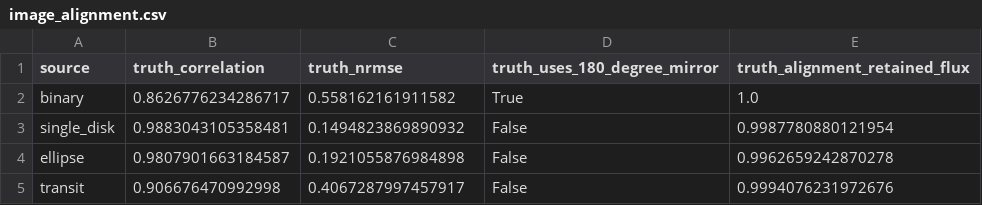
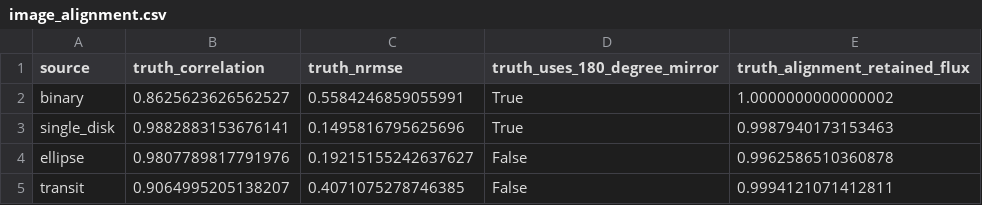
Before and after one commit to Yun532/LACT_sim, a CSV file: validation/sii_science/image_alignment.csv, drawn as a sheet.

```diff
--- a/validation/sii_science/image_alignment.csv
+++ b/validation/sii_science/image_alignment.csv
@@ -1,5 +1,5 @@
 source,truth_correlation,truth_nrmse,truth_uses_180_degree_mirror,truth_alignment_retained_flux
-binary,0.8626776234286717,0.558162161911582,True,1.0
-single_disk,0.9883043105358481,0.1494823869890932,False,0.9987780880121954
-ellipse,0.9807901663184587,0.1921055876984898,False,0.9962659242870278
-transit,0.906676470992998,0.4067287997457917,False,0.9994076231972676
+binary,0.8625623626562527,0.5584246859055991,True,1.0000000000000002
+single_disk,0.9882883153676141,0.1495816795625696,True,0.9987940173153463
+ellipse,0.9807789817791976,0.19215155242637627,False,0.9962586510360878
+transit,0.9064995205138207,0.4071075278746385,False,0.9994121071412811
```
Also changed, not shown: validation/sii_science/covariance.csv, validation/sii_science/diameter_profile.csv, 45 other files.
